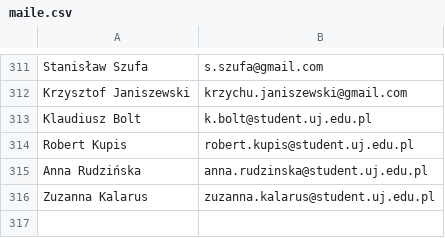
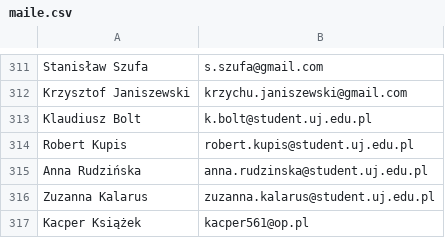
Before and after one commit to Krzysidlo/przylbicadlamedyka, a CSV file: media/files/maile.csv, drawn as a sheet; only a part is shown, gaps mark what is left out.

```diff
--- a/media/files/maile.csv
+++ b/media/files/maile.csv
@@ -316 +316,2 @@ Anna Rudzińska;anna.rudzinska@student.uj.edu.pl
 Zuzanna Kalarus;zuzanna.kalarus@student.uj.edu.pl
+Kacper Książek;kacper561@op.pl
```
Also changed, not shown: 1 other file.
